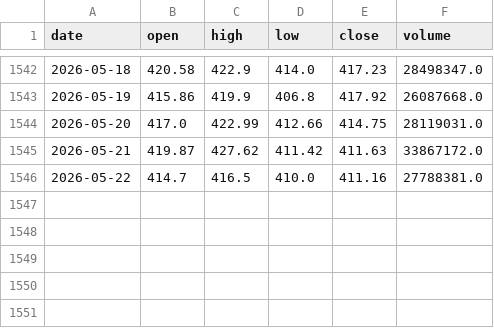
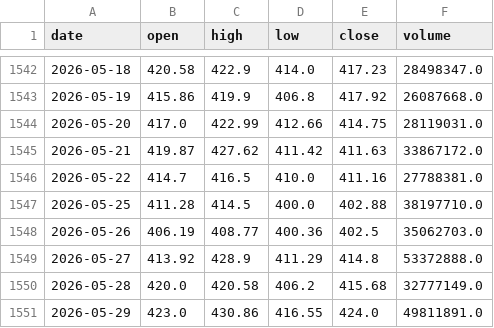
Before and after one commit to chenyihui8080/quant-trading-system, a CSV file: data/300750.csv, drawn as a sheet; only a part is shown, gaps mark what is left out.

```diff
--- a/data/300750.csv
+++ b/data/300750.csv
@@ -1546 +1546,6 @@ date,open,high,low,close,volume
 2026-05-22,414.7,416.5,410.0,411.16,27788381.0
+2026-05-25,411.28,414.5,400.0,402.88,38197710.0
+2026-05-26,406.19,408.77,400.36,402.5,35062703.0
+2026-05-27,413.92,428.9,411.29,414.8,53372888.0
+2026-05-28,420.0,420.58,406.2,415.68,32777149.0
+2026-05-29,423.0,430.86,416.55,424.0,49811891.0
```
Also changed, not shown: data/300059.csv, data/300760.csv, 38 other files.
